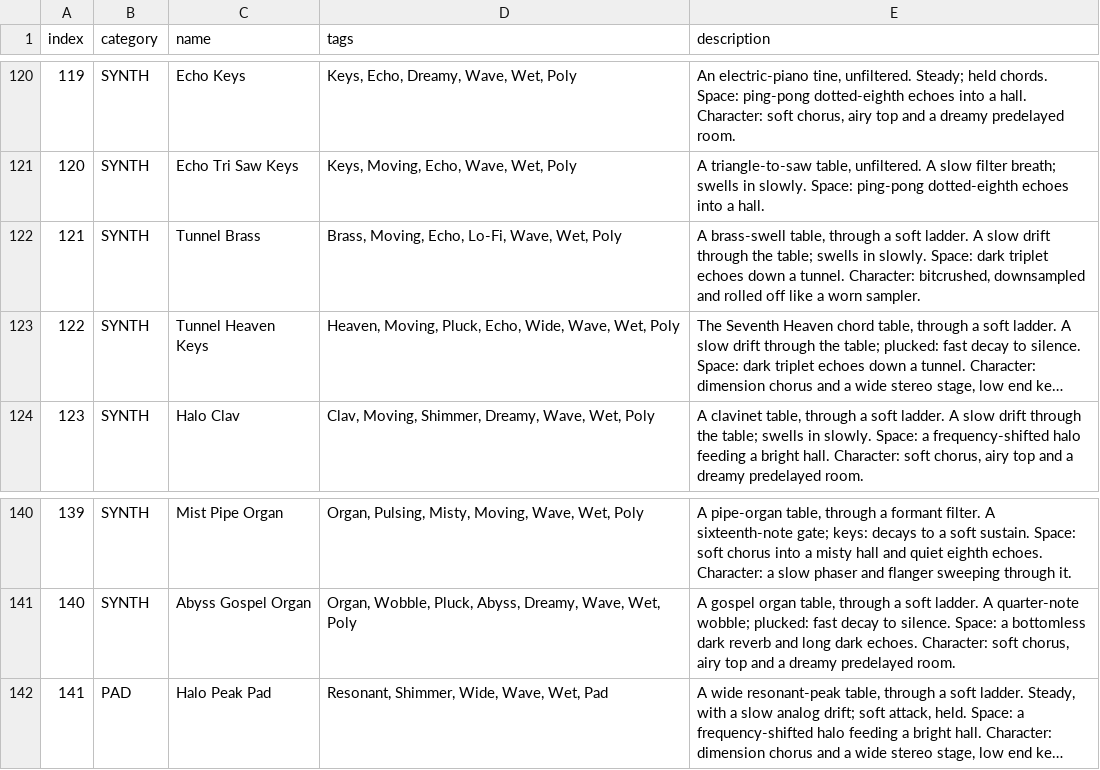
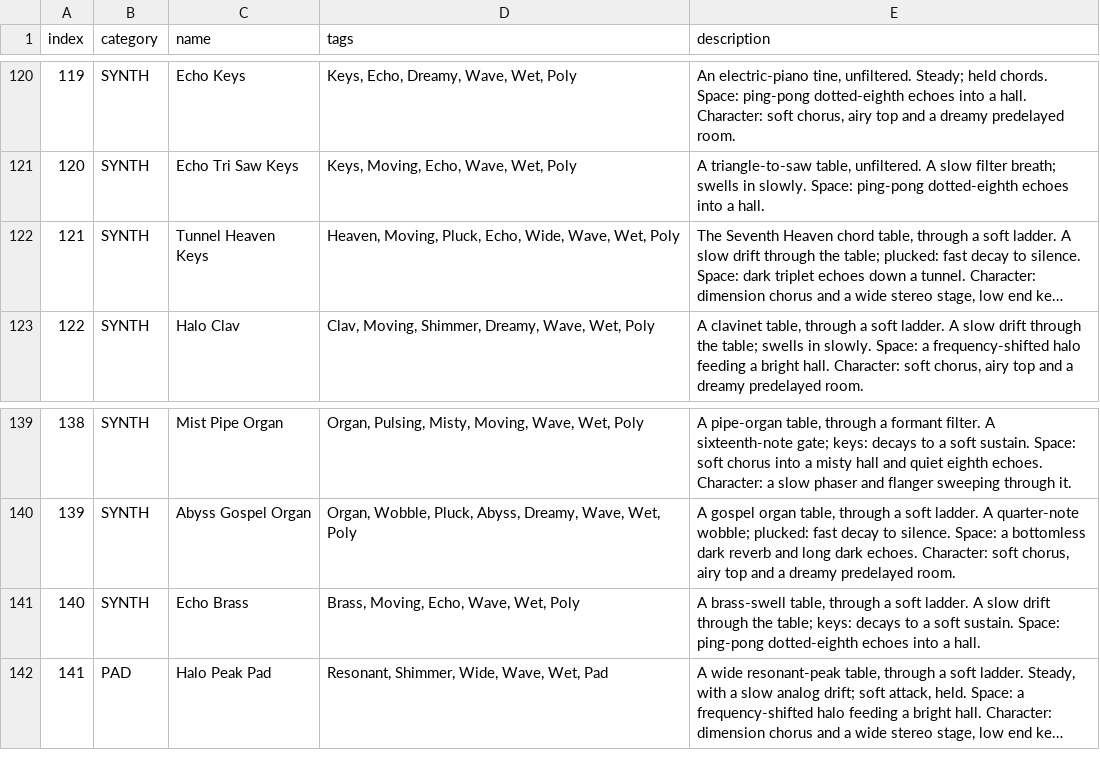
Before and after one commit to ianoliver777/DIVINITY, a CSV file: docs/PRESET_NAMES.csv, drawn as a sheet; only a part is shown, gaps mark what is left out; long unchanged cells end in …; removed rows and columns are numbered as before the commit, all else as after; the diff names each change by its address in the sheet, - before the commit and + after, or states it on an @@ line.

```diff
--- a/docs/PRESET_NAMES.csv
+++ b/docs/PRESET_NAMES.csv
-row 122: 121 | SYNTH | Tunnel Brass | Brass, Moving, Echo, Lo-Fi, Wave, Wet, Poly | A brass-swell table, through a soft ladder. A slow drift through the table; swells in slowly. Space: dark triplet echoes down a tunnel. Character: bitcrushed, downsampled and rolled off like a worn sampler.
@@ column A (index) renumbered between rows 122 and 140 @@
+row 141: 140 | SYNTH | Echo Brass | Brass, Moving, Echo, Wave, Wet, Poly | A brass-swell table, through a soft ladder. A slow drift through the table; keys: decays to a soft sustain. Space: ping-pong dotted-eighth echoes into a hall.
```
Also changed, not shown: 1 other file.
